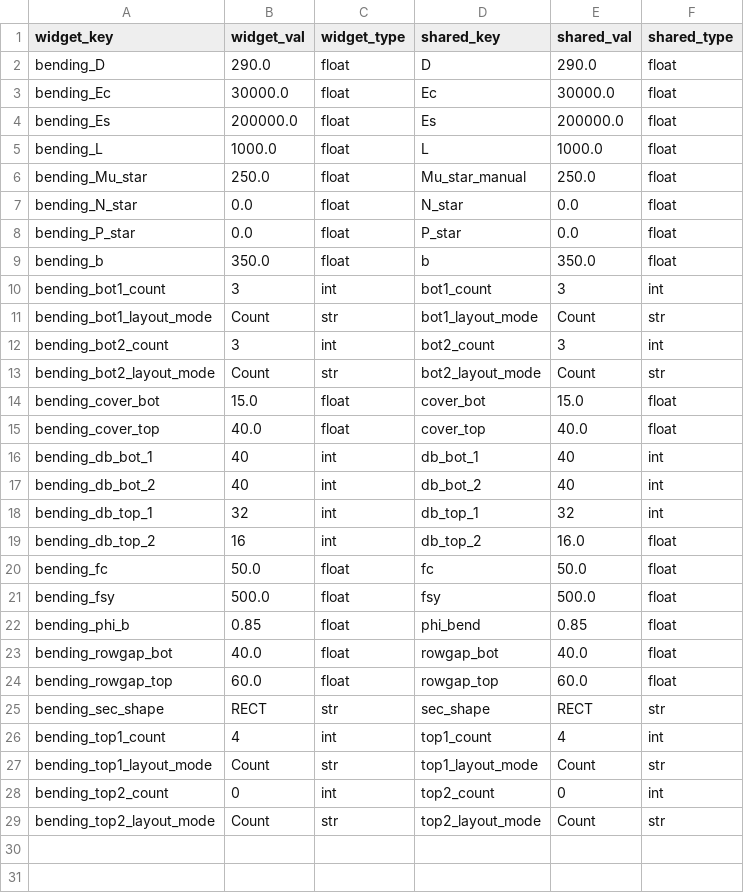
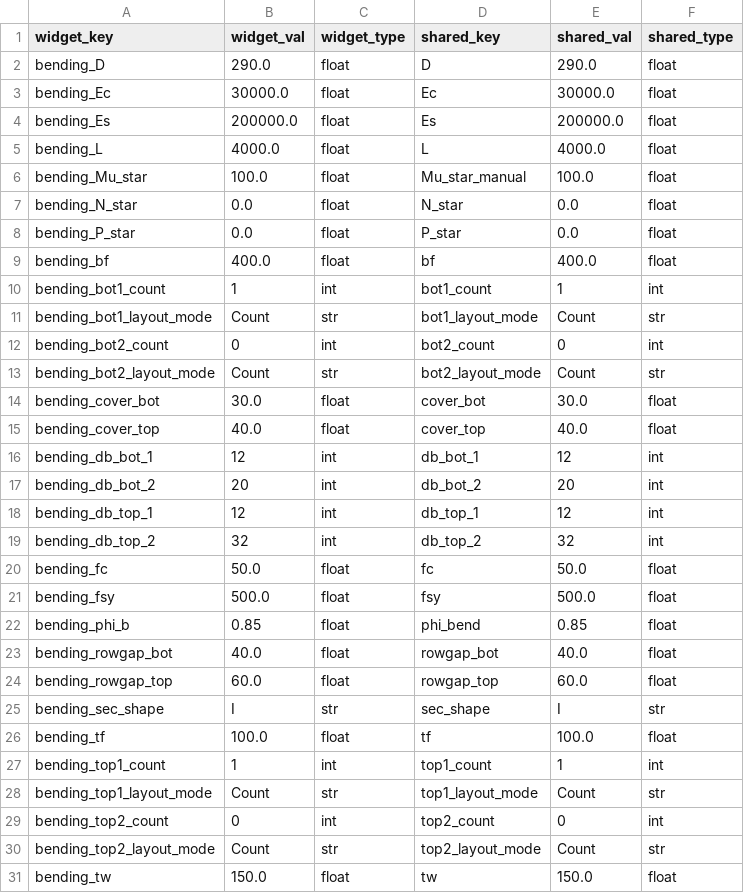
Before and after one commit to honeybones123/blank-app, a CSV file: widget_shared_pairs_bending.csv, drawn as a sheet.

```diff
--- a/widget_shared_pairs_bending.csv
+++ b/widget_shared_pairs_bending.csv
@@ -4,17 +4,17 @@ bending_Ec,30000.0,float,Ec,30000.0,float
 bending_Es,200000.0,float,Es,200000.0,float
-bending_L,1000.0,float,L,1000.0,float
-bending_Mu_star,250.0,float,Mu_star_manual,250.0,float
+bending_L,4000.0,float,L,4000.0,float
+bending_Mu_star,100.0,float,Mu_star_manual,100.0,float
 bending_N_star,0.0,float,N_star,0.0,float
 bending_P_star,0.0,float,P_star,0.0,float
-bending_b,350.0,float,b,350.0,float
-bending_bot1_count,3,int,bot1_count,3,int
+bending_bf,400.0,float,bf,400.0,float
+bending_bot1_count,1,int,bot1_count,1,int
 bending_bot1_layout_mode,Count,str,bot1_layout_mode,Count,str
-bending_bot2_count,3,int,bot2_count,3,int
+bending_bot2_count,0,int,bot2_count,0,int
 bending_bot2_layout_mode,Count,str,bot2_layout_mode,Count,str
-bending_cover_bot,15.0,float,cover_bot,15.0,float
+bending_cover_bot,30.0,float,cover_bot,30.0,float
 bending_cover_top,40.0,float,cover_top,40.0,float
-bending_db_bot_1,40,int,db_bot_1,40,int
-bending_db_bot_2,40,int,db_bot_2,40,int
-bending_db_top_1,32,int,db_top_1,32,int
-bending_db_top_2,16,int,db_top_2,16.0,float
+bending_db_bot_1,12,int,db_bot_1,12,int
+bending_db_bot_2,20,int,db_bot_2,20,int
+bending_db_top_1,12,int,db_top_1,12,int
+bending_db_top_2,32,int,db_top_2,32,int
 bending_fc,50.0,float,fc,50.0,float
@@ -24,4 +24,5 @@ bending_rowgap_bot,40.0,float,rowgap_bot,40.0,float
 bending_rowgap_top,60.0,float,rowgap_top,60.0,float
-bending_sec_shape,RECT,str,sec_shape,RECT,str
-bending_top1_count,4,int,top1_count,4,int
+bending_sec_shape,I,str,sec_shape,I,str
+bending_tf,100.0,float,tf,100.0,float
+bending_top1_count,1,int,top1_count,1,int
 bending_top1_layout_mode,Count,str,top1_layout_mode,Count,str
@@ -29 +30,2 @@ bending_top2_count,0,int,top2_count,0,int
 bending_top2_layout_mode,Count,str,top2_layout_mode,Count,str
+bending_tw,150.0,float,tw,150.0,float
```
Also changed, not shown: 15 other files.
